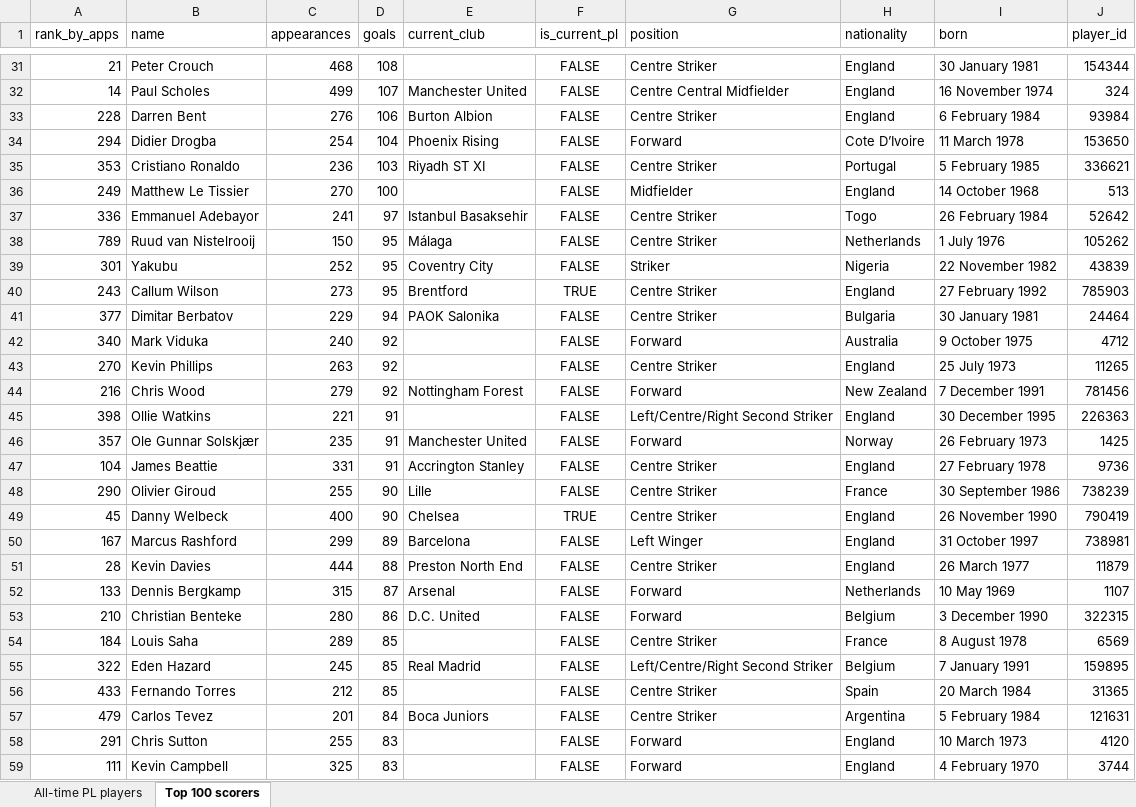
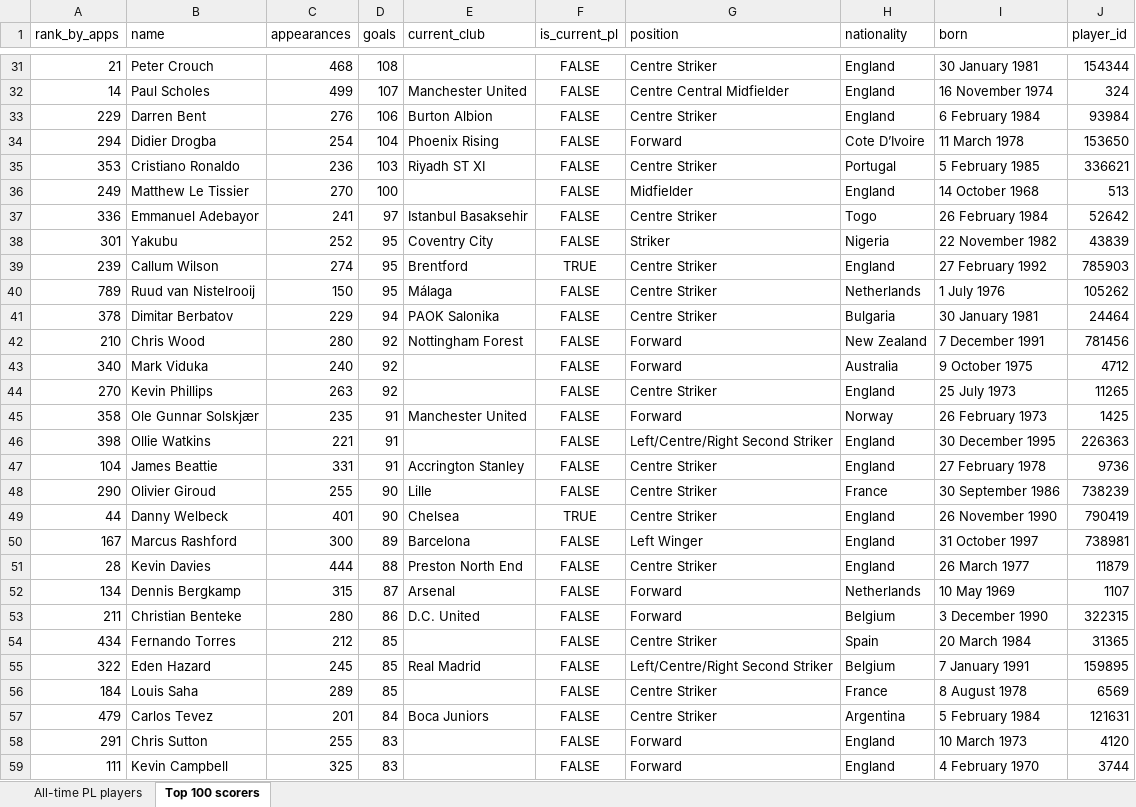
Before and after one commit to AlexPaulMarley/PL-Milestone-Tracker, an Excel workbook: data/alltime_player_stats.xlsx, sheet Top 100 scorers, drawn as a sheet; only a part is shown, gaps mark what is left out; values as stored, in another font and other column widths than the file's, no borders; removed rows and columns are numbered as before the commit, all else as after; the diff covers the shown part only; the diff names each change by its address in the sheet, - before the commit and + after, or states it on an @@ line.

```diff
--- a/data/alltime_player_stats.xlsx (sheet Top 100 scorers)
+++ b/data/alltime_player_stats.xlsx (sheet Top 100 scorers)
-A33 (rank_by_apps): 228
+A33 (rank_by_apps): 229
@@ row 39 moved to row 38: 301 @@
+row 39: 239 | Callum Wilson | 274 | 95 | Brentford | TRUE | Centre Striker | England | 27 February 1992 | 785903
-row 40: 243 | Callum Wilson | 273 | 95 | Brentford | TRUE | Centre Striker | England | 27 February 1992 | 785903
-A41 (rank_by_apps): 377
+A41 (rank_by_apps): 378
+row 42: 210 | Chris Wood | 280 | 92 | Nottingham Forest | FALSE | Forward | New Zealand | 7 December 1991 | 781456
-row 44: 216 | Chris Wood | 279 | 92 | Nottingham Forest | FALSE | Forward | New Zealand | 7 December 1991 | 781456
+row 45: 358 | Ole Gunnar Solskjær | 235 | 91 | Manchester United | FALSE | Forward | Norway | 26 February 1973 | 1425
-row 46: 357 | Ole Gunnar Solskjær | 235 | 91 | Manchester United | FALSE | Forward | Norway | 26 February 1973 | 1425
-A49 (rank_by_apps): 45
+A49 (rank_by_apps): 44
-C49 (appearances): 400
+C49 (appearances): 401
-C50 (appearances): 299
+C50 (appearances): 300
-A52 (rank_by_apps): 133
+A52 (rank_by_apps): 134
-A53 (rank_by_apps): 210
+A53 (rank_by_apps): 211
+row 54: 434 | Fernando Torres | 212 | 85 |  | FALSE | Centre Striker | Spain | 20 March 1984 | 31365
-row 56: 433 | Fernando Torres | 212 | 85 |  | FALSE | Centre Striker | Spain | 20 March 1984 | 31365
```
Also changed, not shown: 9 added rows, 9 removed rows, 8 moved rows and 23 edited cells elsewhere in this sheet, sheet All-time PL players, 3 other files.
